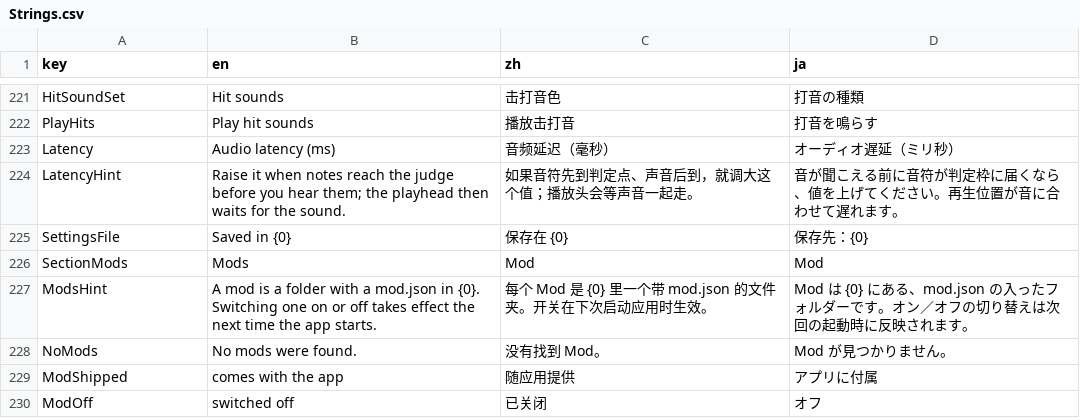
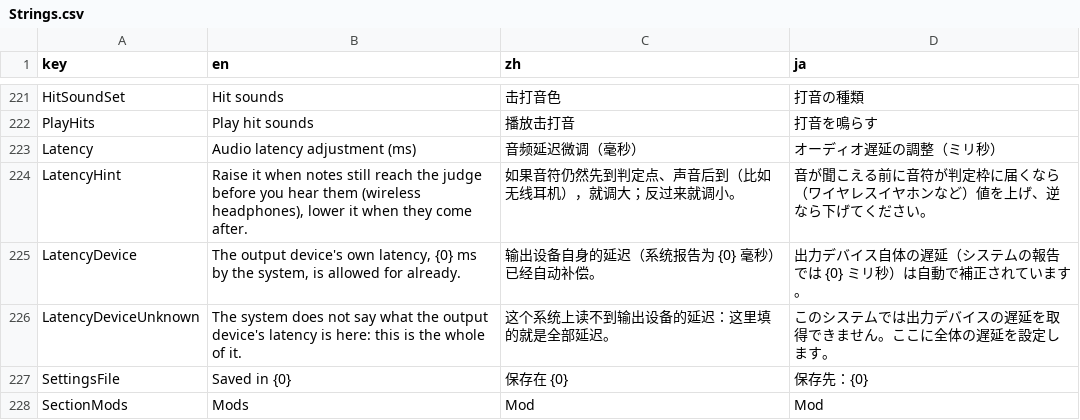
Before and after one commit to OurTaiko/OurTaikoEdit, a CSV file: src/OurTaikoEdit.Core/Localization/Strings.csv, drawn as a sheet; only a part is shown, gaps mark what is left out; the shorter side is filled out with more unchanged rows.

Commit message:
playback: hit sounds start on their notes' samples, the playhead follows what is heard
A hit sound was started when a 15 ms timer saw the song reach its note, and
then with the device's next block: 0 to 21 ms after the note, differently each
time. Each hit is now given to the player 60 ms ahead and started at the
note's own time of the song (OpenAL Soft's alSourcePlayAtTimeSOFT), as
OpenSekai and OurTaikoPlay start auto play's note sounds ahead.

The song plays ahead of the playhead by the output device's latency, which on
macOS is asked of Core Audio; the setting is now what is added to that
(-200 to 500 ms).

```diff
--- a/src/OurTaikoEdit.Core/Localization/Strings.csv
+++ b/src/OurTaikoEdit.Core/Localization/Strings.csv
@@ -222,4 +222,6 @@ HitSoundSet,Hit sounds,击打音色,打音の種類
 PlayHits,Play hit sounds,播放击打音,打音を鳴らす
-Latency,Audio latency (ms),音频延迟（毫秒）,オーディオ遅延（ミリ秒）
-LatencyHint,Raise it when notes reach the judge before you hear them; the playhead then waits for the sound.,如果音符先到判定点、声音后到，就调大这个值；播放头会等声音一起走。,音が聞こえる前に音符が判定枠に届くなら、値を上げてください。再生位置が音に合わせて遅れます。
+Latency,Audio latency adjustment (ms),音频延迟微调（毫秒）,オーディオ遅延の調整（ミリ秒）
+LatencyHint,"Raise it when notes still reach the judge before you hear them (wireless headphones), lower it when they come after.",如果音符仍然先到判定点、声音后到（比如无线耳机），就调大；反过来就调小。,音が聞こえる前に音符が判定枠に届くなら（ワイヤレスイヤホンなど）値を上げ、逆なら下げてください。
+LatencyDevice,"The output device's own latency, {0} ms by the system, is allowed for already.",输出设备自身的延迟（系统报告为 {0} 毫秒）已经自动补偿。,出力デバイス自体の遅延（システムの報告では {0} ミリ秒）は自動で補正されています。
+LatencyDeviceUnknown,The system does not say what the output device's latency is here: this is the whole of it.,这个系统上读不到输出设备的延迟：这里填的就是全部延迟。,このシステムでは出力デバイスの遅延を取得できません。ここに全体の遅延を設定します。
 SettingsFile,Saved in {0},保存在 {0},保存先：{0}
```
Also changed, not shown: 10 other files.
